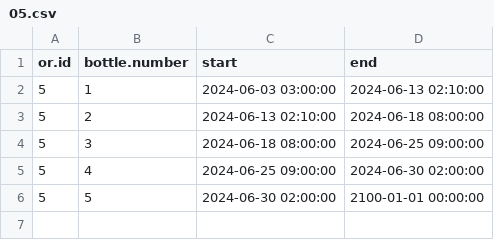
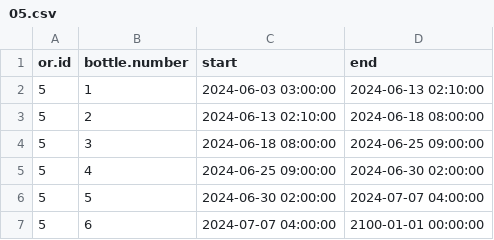
Before and after one commit to umg-minai/vct-or-mc, a CSV file: raw-data/04-umg/sevoflurane-bottles/05.csv, drawn as a sheet.

```diff
--- a/raw-data/04-umg/sevoflurane-bottles/05.csv
+++ b/raw-data/04-umg/sevoflurane-bottles/05.csv
@@ -5,2 +5,3 @@ or.id,bottle.number,start,end
 5,4,2024-06-25 09:00:00,2024-06-30 02:00:00
-5,5,2024-06-30 02:00:00,2100-01-01 00:00:00
+5,5,2024-06-30 02:00:00,2024-07-07 04:00:00
+5,6,2024-07-07 04:00:00,2100-01-01 00:00:00
```
Also changed, not shown: raw-data/crfs/04-03.csv, raw-data/crfs/04-04.csv, 7 other files.
